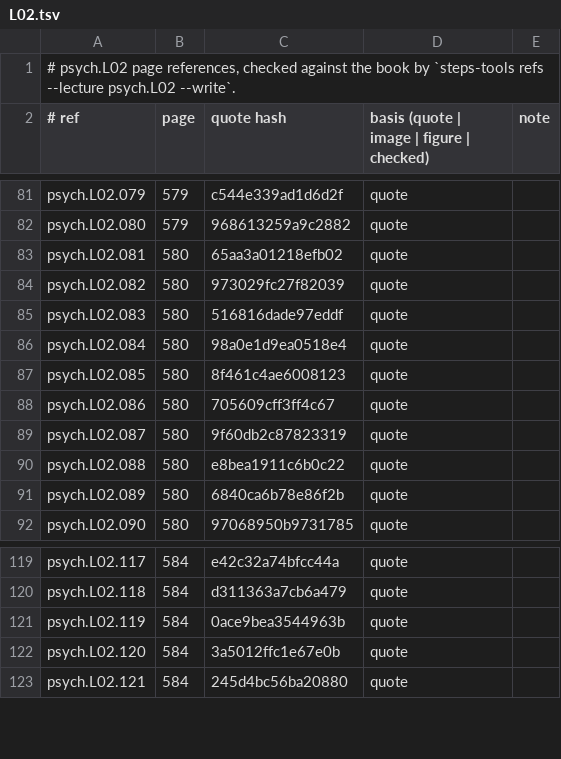
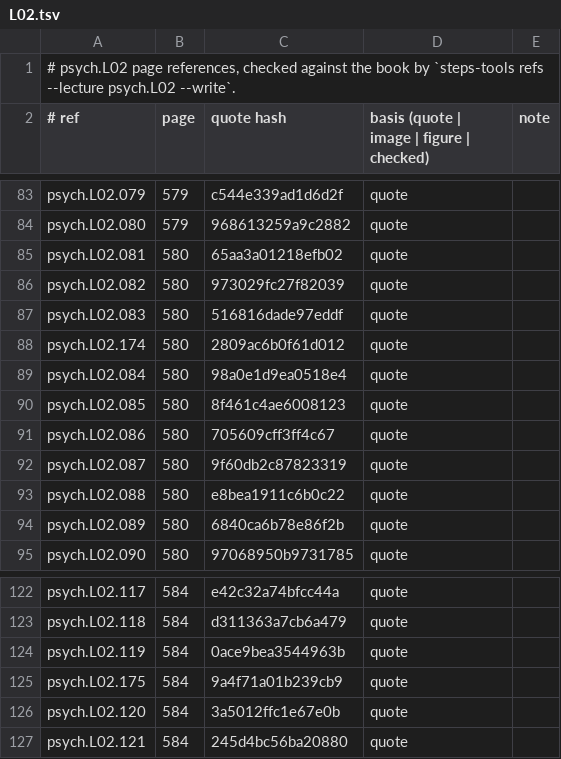
Before and after one commit to MohamedRef/Steps-app, a TSV file: content/book-refs/psych/L02.tsv, drawn as a sheet; only a part is shown, gaps mark what is left out; the diff covers the shown part only; the diff names each change by its address in the sheet, - before the commit and + after, or states it on an @@ line.

```diff
--- a/content/book-refs/psych/L02.tsv
+++ b/content/book-refs/psych/L02.tsv
+row 88: psych.L02.174 | 580 | 2809ac6b0f61d012 | quote
+row 125: psych.L02.175 | 584 | 9a4f71a01b239cb9 | quote
```
Also changed, not shown: 9 added rows elsewhere in this file, content/book-refs/pharm/L02.tsv, content/book-refs/psych/L03.tsv, 5 other files.
